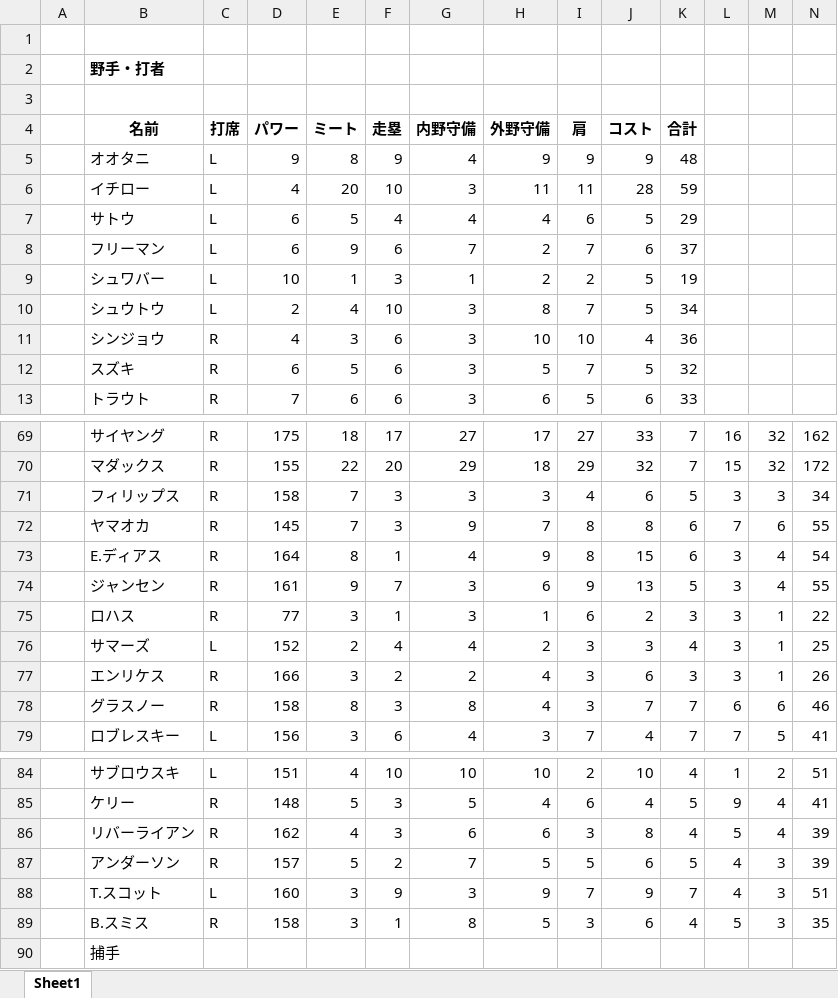
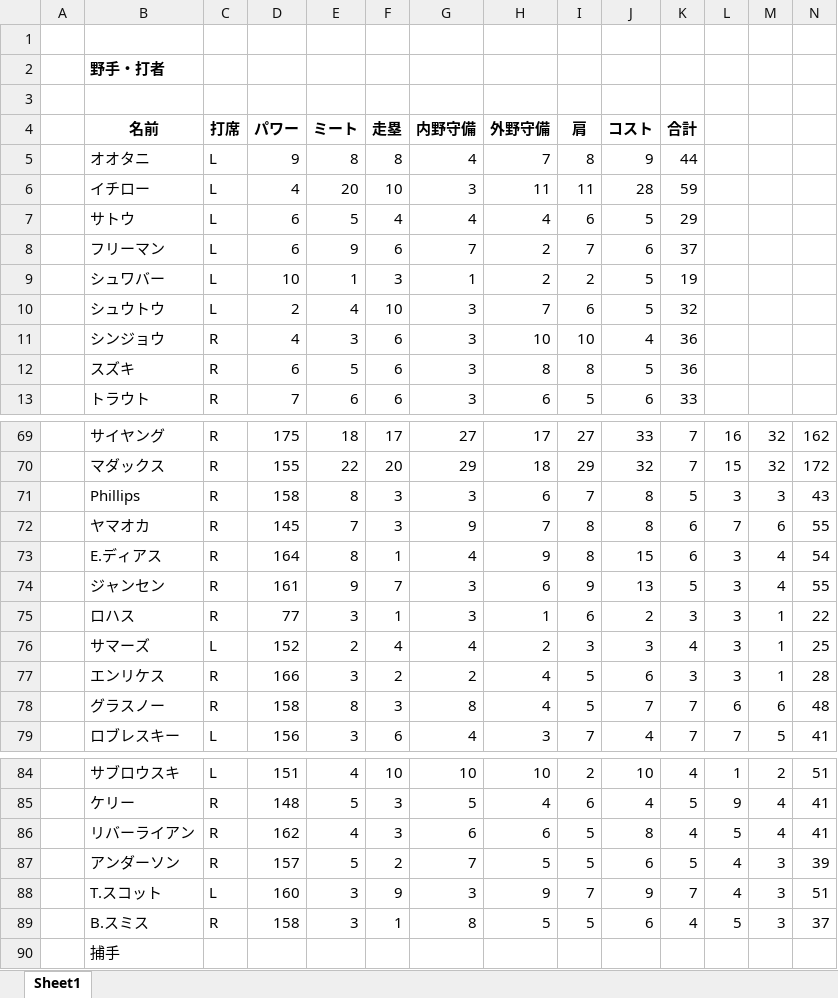
Before and after one commit to rhmgoto/base, an Excel workbook: parameters.xlsx, sheet Sheet1, drawn as a sheet; only a part is shown, gaps mark what is left out; values as stored, in another font and other column widths than the file's, no borders; the diff covers the shown part only; the diff names each change by its address in the sheet, - before the commit and + after, or states it on an @@ line.

```diff
--- a/parameters.xlsx (sheet Sheet1)
+++ b/parameters.xlsx (sheet Sheet1)
-F5 (走塁): 9
+F5 (走塁): 8
-H5 (外野守備): 9
+H5 (外野守備): 7
-I5 (肩): 9
+I5 (肩): 8
-K5 (合計): 48
+K5 (合計): 44
-H10 (外野守備): 8
+H10 (外野守備): 7
-I10 (肩): 7
+I10 (肩): 6
-K10 (合計): 34
+K10 (合計): 32
-H12 (外野守備): 5
+H12 (外野守備): 8
-I12 (肩): 7
+I12 (肩): 8
-K12 (合計): 32
+K12 (合計): 36
-B71 (名前): フィリップス
+B71 (名前): Phillips
-E71 (ミート): 7
+E71 (ミート): 8
-H71 (外野守備): 3
+H71 (外野守備): 6
-I71 (肩): 4
+I71 (肩): 7
-J71 (コスト): 6
+J71 (コスト): 8
-N71: 34
+N71: 43
-I77:I78 (肩): 3
+I77:I78 (肩): 5
-N77: 26
+N77: 28
-N78: 46
+N78: 48
-I86 (肩): 3
+I86 (肩): 5
-N86: 39
+N86: 41
-I89 (肩): 3
+I89 (肩): 5
-N89: 35
+N89: 37
```
Also changed, not shown: 5 edited cells elsewhere in this sheet, 3 other files.
